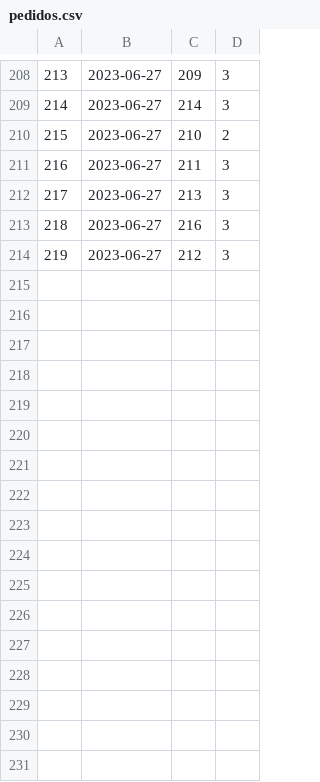
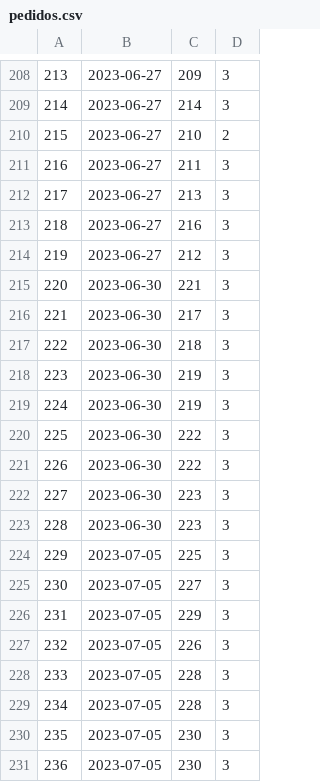
Before and after one commit to omargpx/data-export-hook, a CSV file: pedidos.csv, drawn as a sheet; only a part is shown, gaps mark what is left out.

```diff
--- a/pedidos.csv
+++ b/pedidos.csv
@@ -214 +214,18 @@
 "219","2023-06-27","212","3"
+"220","2023-06-30","221","3"
+"221","2023-06-30","217","3"
+"222","2023-06-30","218","3"
+"223","2023-06-30","219","3"
+"224","2023-06-30","219","3"
+"225","2023-06-30","222","3"
+"226","2023-06-30","222","3"
+"227","2023-06-30","223","3"
+"228","2023-06-30","223","3"
+"229","2023-07-05","225","3"
+"230","2023-07-05","227","3"
+"231","2023-07-05","229","3"
+"232","2023-07-05","226","3"
+"233","2023-07-05","228","3"
+"234","2023-07-05","228","3"
+"235","2023-07-05","230","3"
+"236","2023-07-05","230","3"
```
Also changed, not shown: bundle.csv, clientes.csv, 3 other files.
